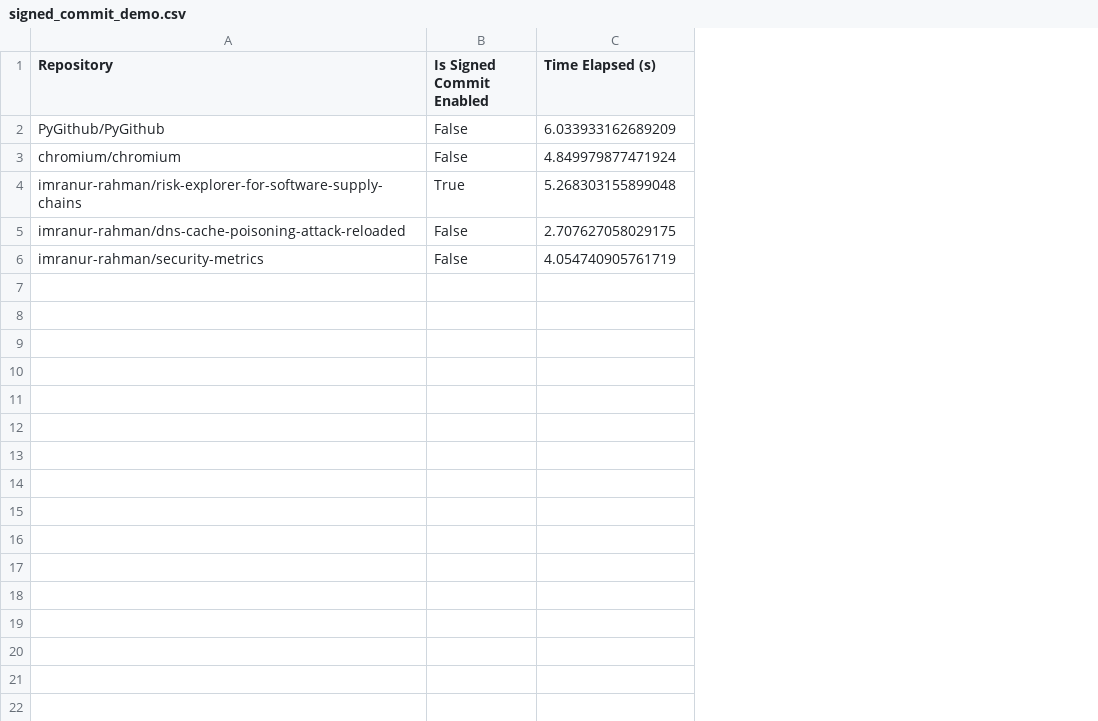
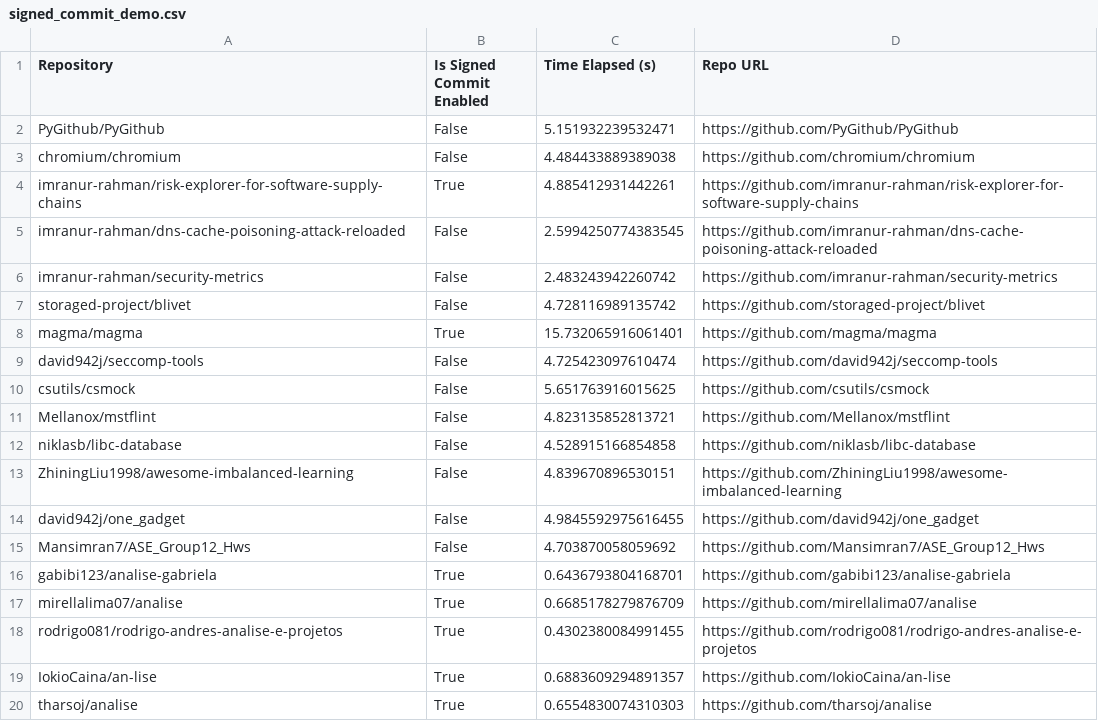
Before and after one commit to imranur-rahman/security-metrics, a CSV file: security-metrics-implementation/signed_commit_demo.csv, drawn as a sheet; only a part is shown; the diff covers the shown part only; the diff names each change by its address in the sheet, - before the commit and + after, or states it on an @@ line.

Commit message:
Manually checked our implementation for 30 repos.

```diff
--- a/security-metrics-implementation/signed_commit_demo.csv
+++ b/security-metrics-implementation/signed_commit_demo.csv
+column D (Repo URL), rows 2-6: https://github.com/PyGithub/PyGithub | https://github.com/chromium/chromium | https://github.com/imranur-rahman/risk-explorer-for-software-supply-chains | https://github.com/imranur-rahman/dns-cache-poisoning-attack-reloaded | https://github.com/imranur-rahman/security-metrics
-C2 (Time Elapsed (s)): 6.033933162689209
+C2 (Time Elapsed (s)): 5.151932239532471
-C3 (Time Elapsed (s)): 4.849979877471924
+C3 (Time Elapsed (s)): 4.484433889389038
-C4 (Time Elapsed (s)): 5.268303155899048
+C4 (Time Elapsed (s)): 4.885412931442261
-C5 (Time Elapsed (s)): 2.707627058029175
+C5 (Time Elapsed (s)): 2.5994250774383545
-C6 (Time Elapsed (s)): 4.054740905761719
+C6 (Time Elapsed (s)): 2.483243942260742
+row 7: storaged-project/blivet | False | 4.728116989135742 | https://github.com/storaged-project/blivet
+row 8: magma/magma | True | 15.732065916061401 | https://github.com/magma/magma
+row 9: david942j/seccomp-tools | False | 4.725423097610474 | https://github.com/david942j/seccomp-tools
+row 10: csutils/csmock | False | 5.651763916015625 | https://github.com/csutils/csmock
+row 11: Mellanox/mstflint | False | 4.823135852813721 | https://github.com/Mellanox/mstflint
+row 12: niklasb/libc-database | False | 4.528915166854858 | https://github.com/niklasb/libc-database
+row 13: ZhiningLiu1998/awesome-imbalanced-learning | False | 4.839670896530151 | https://github.com/ZhiningLiu1998/awesome-imbalanced-learning
+row 14: david942j/one_gadget | False | 4.9845592975616455 | https://github.com/david942j/one_gadget
+row 15: Mansimran7/ASE_Group12_Hws | False | 4.703870058059692 | https://github.com/Mansimran7/ASE_Group12_Hws
+row 16: gabibi123/analise-gabriela | True | 0.6436793804168701 | https://github.com/gabibi123/analise-gabriela
+row 17: mirellalima07/analise | True | 0.6685178279876709 | https://github.com/mirellalima07/analise
+row 18: rodrigo081/rodrigo-andres-analise-e-projetos | True | 0.4302380084991455 | https://github.com/rodrigo081/rodrigo-andres-analise-e-projetos
+row 19: IokioCaina/an-lise | True | 0.6883609294891357 | https://github.com/IokioCaina/an-lise
+row 20: tharsoj/analise | True | 0.6554830074310303 | https://github.com/tharsoj/analise
```
Also changed, not shown: 11 added rows elsewhere in this file, 1 other file.
